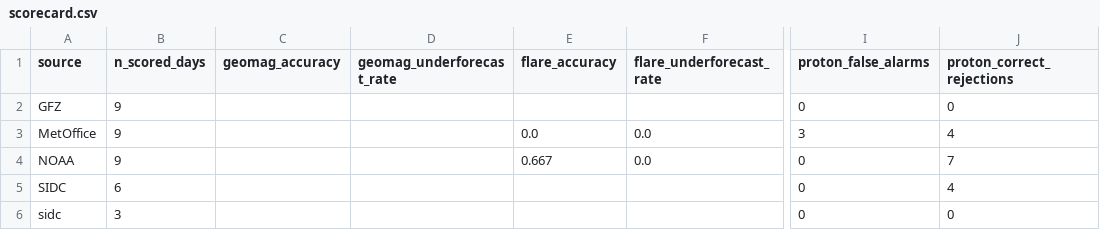
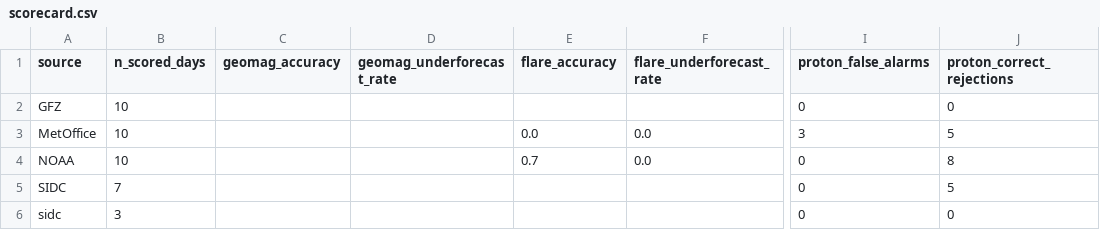
Before and after one commit to MetopRBr/space-weather-verify, a CSV file: data/scorecard.csv, drawn as a sheet; only a part is shown, gaps mark what is left out; the diff names each change by its address in the sheet, - before the commit and + after, or states it on an @@ line.

```diff
--- a/data/scorecard.csv
+++ b/data/scorecard.csv
-B2:B4 (n_scored_days): 9
+B2:B4 (n_scored_days): 10
-J3 (proton_correct_rejections): 4
+J3 (proton_correct_rejections): 5
-E4 (flare_accuracy): 0.667
+E4 (flare_accuracy): 0.7
-J4 (proton_correct_rejections): 7
+J4 (proton_correct_rejections): 8
-B5 (n_scored_days): 6
+B5 (n_scored_days): 7
-J5 (proton_correct_rejections): 4
+J5 (proton_correct_rejections): 5
```
Also changed, not shown: data/forecasts.csv, data/observed.csv.
